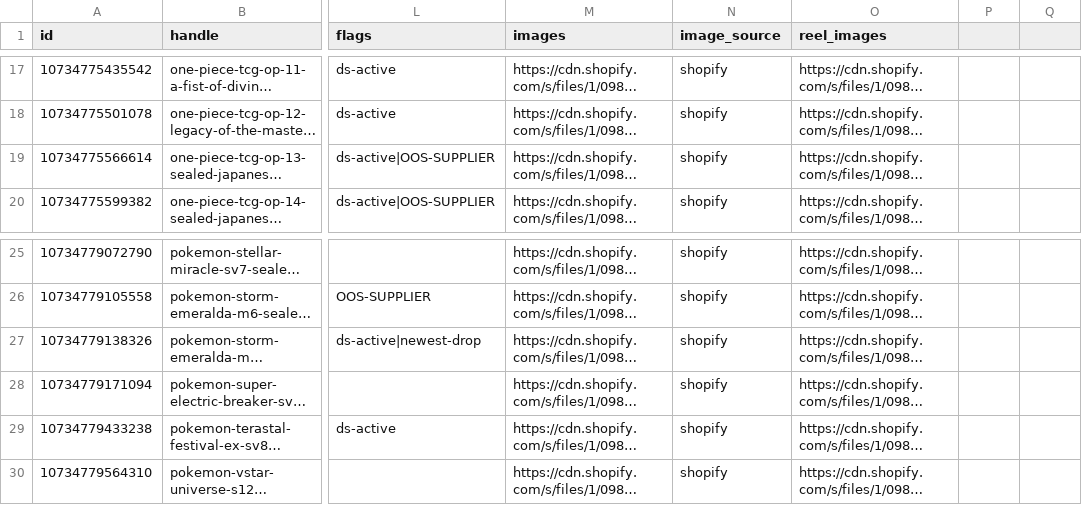
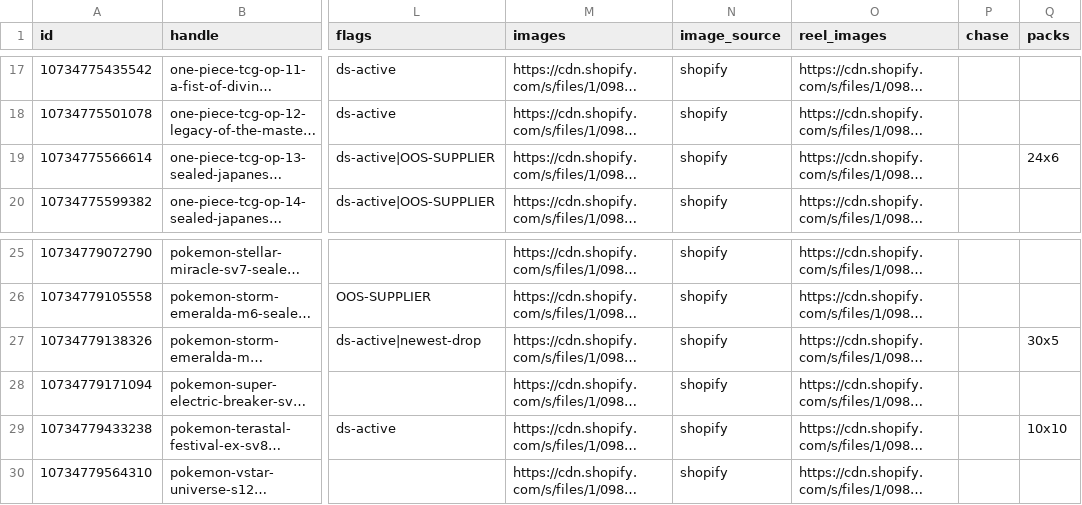
Before and after one commit to ethanryan28-cmd/hoko-collectables, a CSV file: content/youtube/sealed/source.csv, drawn as a sheet; only a part is shown, gaps mark what is left out; long unchanged cells end in …; the diff names each change by its address in the sheet, - before the commit and + after, or states it on an @@ line.

```diff
--- a/content/youtube/sealed/source.csv
+++ b/content/youtube/sealed/source.csv
-P1: (empty)
+P1: chase
-Q1: (empty)
+Q1: packs
-Q19 (packs): (empty)
+Q19 (packs): 24x6
-Q27 (packs): (empty)
+Q27 (packs): 30x5
-Q29 (packs): (empty)
+Q29 (packs): 10x10
```
Also changed, not shown: 4 other files.
